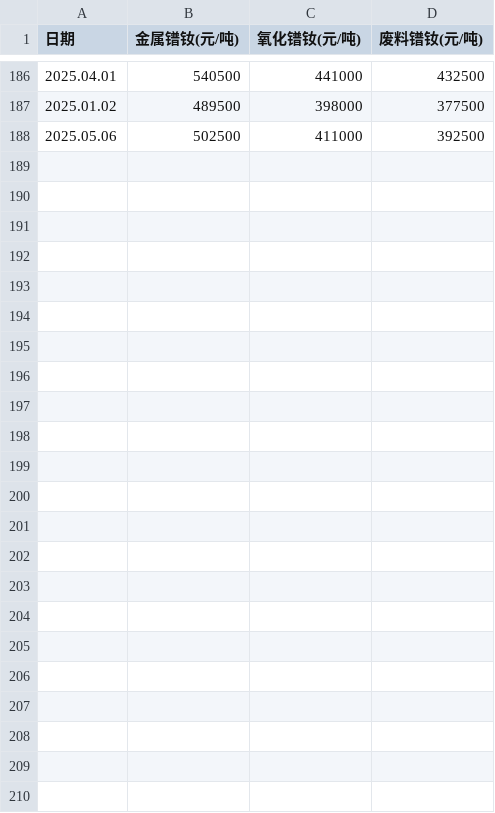
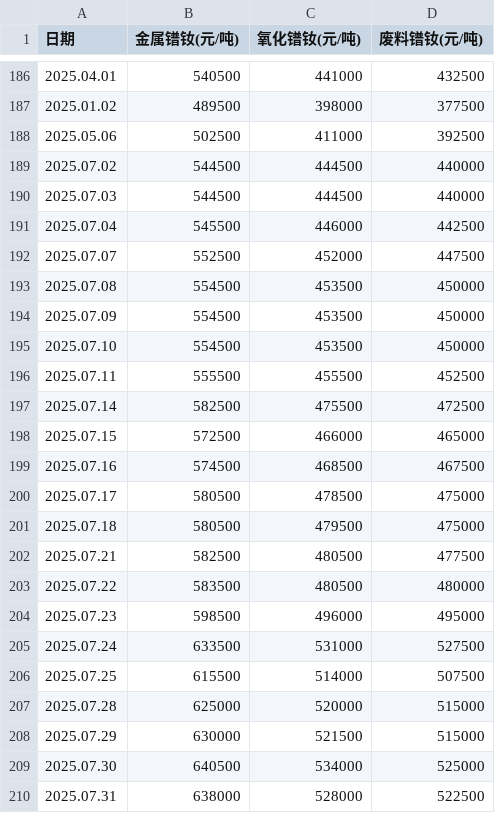
Before and after one commit to lingxizhi/prnd-price-site, a CSV file: src/data/prnd_prices_history.csv, drawn as a sheet; only a part is shown, gaps mark what is left out.

Commit message:
batch: add July 2025 all working days prices (23 days)

```diff
--- a/src/data/prnd_prices_history.csv
+++ b/src/data/prnd_prices_history.csv
@@ -188 +188,23 @@
 2025.05.06,502500,411000,392500
+2025.07.02,544500,444500,440000
+2025.07.03,544500,444500,440000
+2025.07.04,545500,446000,442500
+2025.07.07,552500,452000,447500
+2025.07.08,554500,453500,450000
+2025.07.09,554500,453500,450000
+2025.07.10,554500,453500,450000
+2025.07.11,555500,455500,452500
+2025.07.14,582500,475500,472500
+2025.07.15,572500,466000,465000
+2025.07.16,574500,468500,467500
+2025.07.17,580500,478500,475000
+2025.07.18,580500,479500,475000
+2025.07.21,582500,480500,477500
+2025.07.22,583500,480500,480000
+2025.07.23,598500,496000,495000
+2025.07.24,633500,531000,527500
+2025.07.25,615500,514000,507500
+2025.07.28,625000,520000,515000
+2025.07.29,630000,521500,515000
+2025.07.30,640500,534000,525000
+2025.07.31,638000,528000,522500
```
Also changed, not shown: 1 other file.
